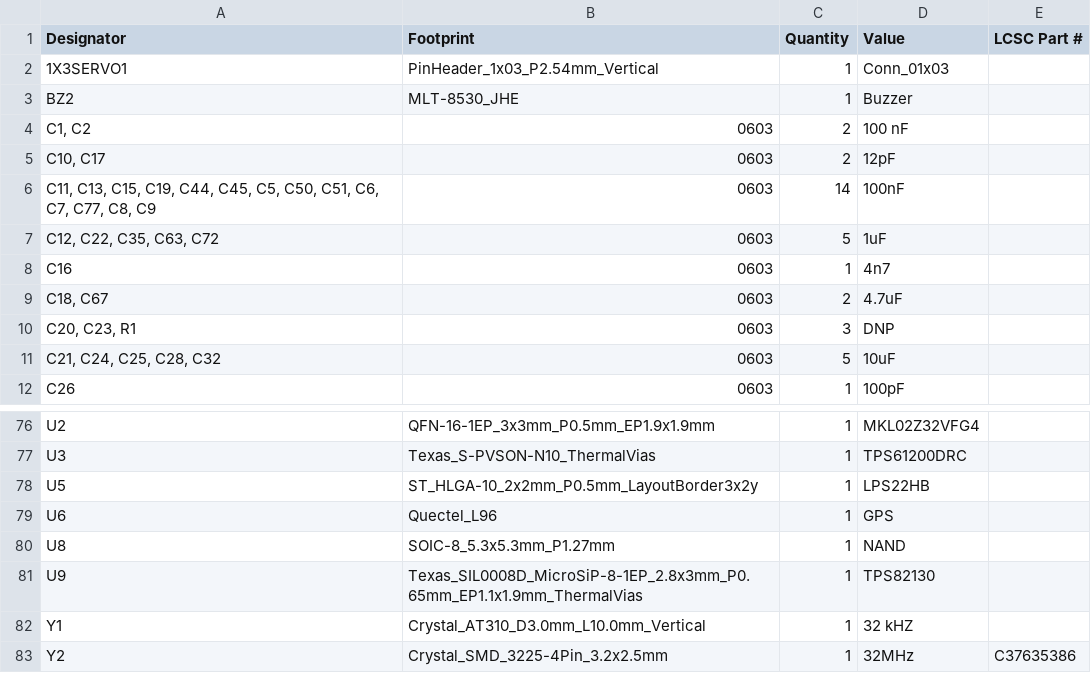
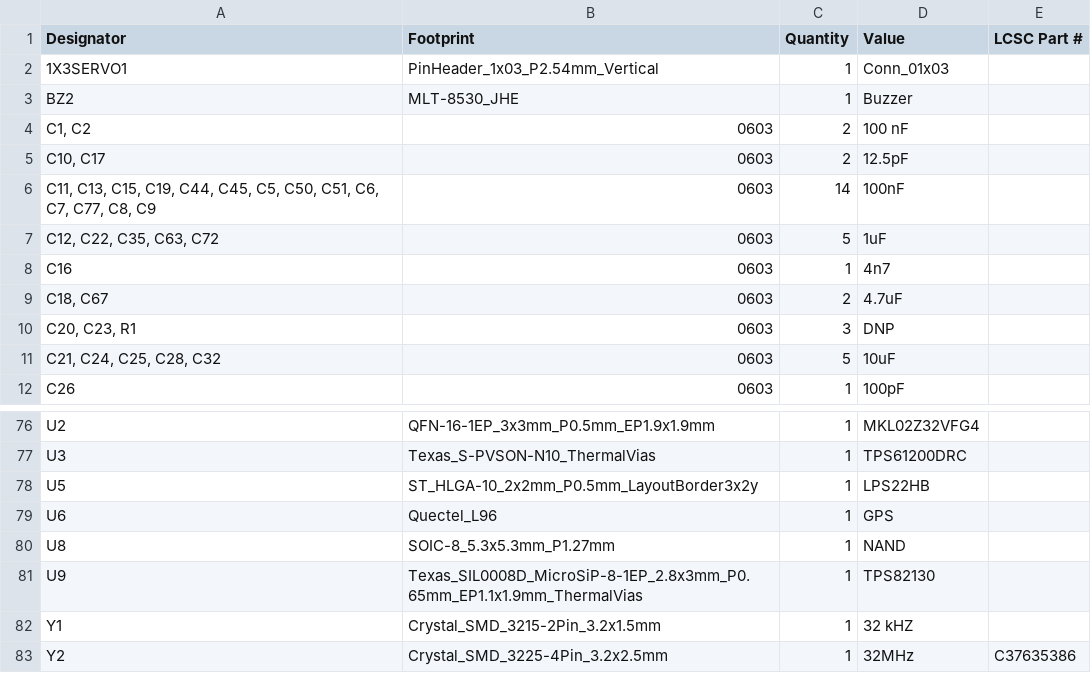
Before and after one commit to Horizon-Avionics/Horizon-H1, a CSV file: flight computer/production/bom.csv, drawn as a sheet; only a part is shown, gaps mark what is left out.

```diff
--- a/flight computer/production/bom.csv
+++ b/flight computer/production/bom.csv
@@ -4,3 +4,3 @@ BZ2,MLT-8530_JHE,1,Buzzer,
 "C1, C2",0603,2,100 nF,
-"C10, C17",0603,2,12pF,
+"C10, C17",0603,2,12.5pF,
 "C11, C13, C15, C19, C44, C45, C5, C50, C51, C6, C7, C77, C8, C9",0603,14,100nF,
@@ -81,3 +81,3 @@ U8,SOIC-8_5.3x5.3mm_P1.27mm,1,NAND,
 U9,Texas_SIL0008D_MicroSiP-8-1EP_2.8x3mm_P0.65mm_EP1.1x1.9mm_ThermalVias,1,TPS82130,
-Y1,Crystal_AT310_D3.0mm_L10.0mm_Vertical,1,32 kHZ,
+Y1,Crystal_SMD_3215-2Pin_3.2x1.5mm,1,32 kHZ,
 Y2,Crystal_SMD_3225-4Pin_3.2x2.5mm,1,32MHz,C37635386
```
Also changed, not shown: flight computer/production/positions.csv, 9 other files.
